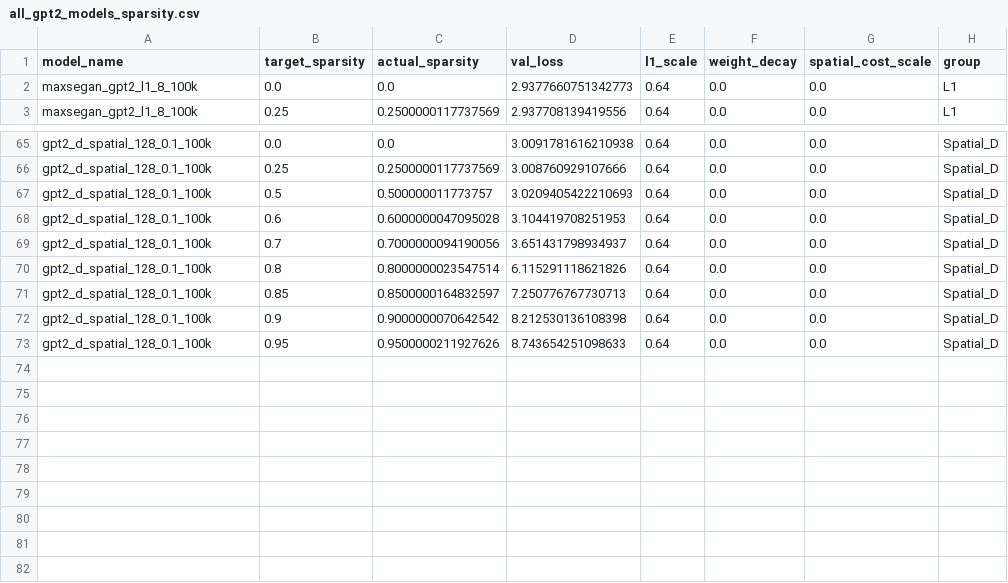
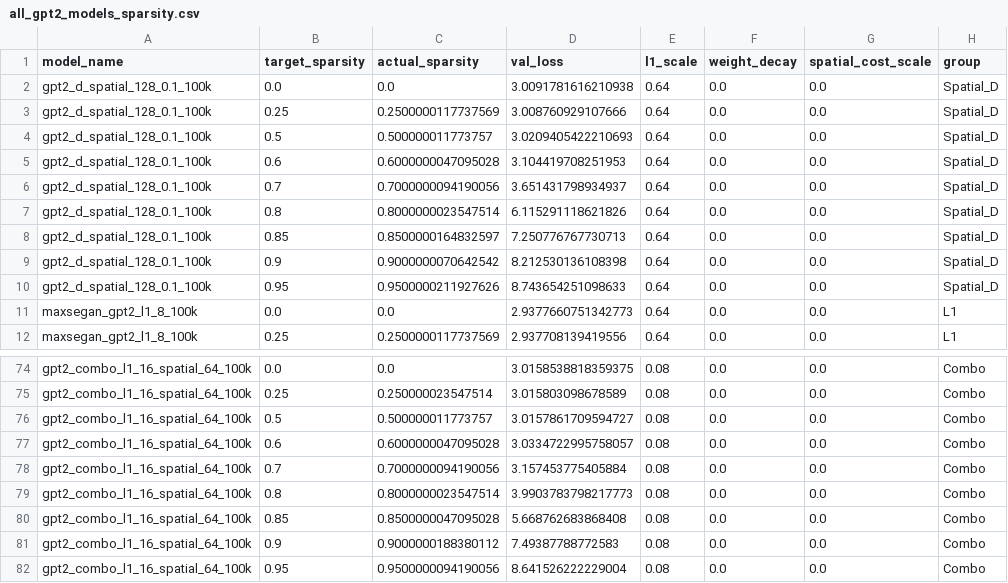
Before and after one commit to maxsegan/spatialNanoGPT, a CSV file: gpt2_eval/gpt2_sparsity_results/all_gpt2_models_sparsity.csv, drawn as a sheet; only a part is shown, gaps mark what is left out; addresses are those after the commit; the diff covers the shown part only; the diff names each change by its address in the sheet, - before the commit and + after, or states it on an @@ line.

Commit message:
run eval on combo

```diff
--- a/gpt2_eval/gpt2_sparsity_results/all_gpt2_models_sparsity.csv
+++ b/gpt2_eval/gpt2_sparsity_results/all_gpt2_models_sparsity.csv
+row 2: gpt2_d_spatial_128_0.1_100k | 0.0 | 0.0 | 3.0091781616210938 | 0.64 | 0.0 | 0.0 | Spatial_D
@@ row 66 moved to row 3: gpt2_d_spatial_128_0.1_100k @@
+row 4: gpt2_d_spatial_128_0.1_100k | 0.5 | 0.500000011773757 | 3.0209405422210693 | 0.64 | 0.0 | 0.0 | Spatial_D
+row 5: gpt2_d_spatial_128_0.1_100k | 0.6 | 0.6000000047095028 | 3.104419708251953 | 0.64 | 0.0 | 0.0 | Spatial_D
+row 6: gpt2_d_spatial_128_0.1_100k | 0.7 | 0.7000000094190056 | 3.651431798934937 | 0.64 | 0.0 | 0.0 | Spatial_D
+row 7: gpt2_d_spatial_128_0.1_100k | 0.8 | 0.8000000023547514 | 6.115291118621826 | 0.64 | 0.0 | 0.0 | Spatial_D
@@ row 71 moved to row 8: gpt2_d_spatial_128_0.1_100k @@
@@ row 72 moved to row 9: gpt2_d_spatial_128_0.1_100k @@
@@ row 73 moved to row 10: gpt2_d_spatial_128_0.1_100k @@
-A74 (model_name): gpt2_d_spatial_128_0.1_100k
+A74 (model_name): gpt2_combo_l1_16_spatial_64_100k
-D74 (val_loss): 3.0091781616210938
+D74 (val_loss): 3.0158538818359375
-E74 (l1_scale): 0.64
+E74 (l1_scale): 0.08
-H74 (group): Spatial_D
+H74 (group): Combo
+row 75: gpt2_combo_l1_16_spatial_64_100k | 0.25 | 0.250000023547514 | 3.015803098678589 | 0.08 | 0.0 | 0.0 | Combo
-A76:A79 (model_name): gpt2_d_spatial_128_0.1_100k
+A76:A79 (model_name): gpt2_combo_l1_16_spatial_64_100k
-D76 (val_loss): 3.0209405422210693
+D76 (val_loss): 3.0157861709594727
-E76:E79 (l1_scale): 0.64
+E76:E79 (l1_scale): 0.08
-H76:H79 (group): Spatial_D
+H76:H79 (group): Combo
-D77 (val_loss): 3.104419708251953
+D77 (val_loss): 3.0334722995758057
-D78 (val_loss): 3.651431798934937
+D78 (val_loss): 3.157453775405884
-D79 (val_loss): 6.115291118621826
+D79 (val_loss): 3.9903783798217773
+row 80: gpt2_combo_l1_16_spatial_64_100k | 0.85 | 0.8500000047095028 | 5.668762683868408 | 0.08 | 0.0 | 0.0 | Combo
+row 81: gpt2_combo_l1_16_spatial_64_100k | 0.9 | 0.9000000188380112 | 7.49387788772583 | 0.08 | 0.0 | 0.0 | Combo
+row 82: gpt2_combo_l1_16_spatial_64_100k | 0.95 | 0.9500000094190056 | 8.641526222229004 | 0.08 | 0.0 | 0.0 | Combo
```
Also changed, not shown: 27 edited cells elsewhere in this file, 6 other files.
